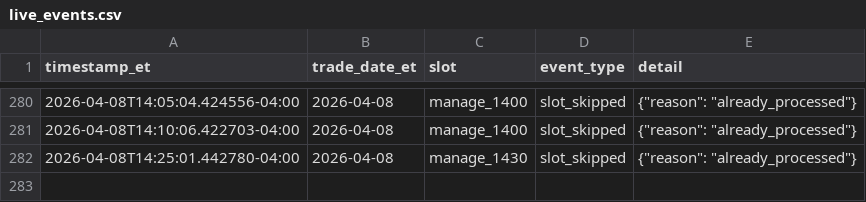
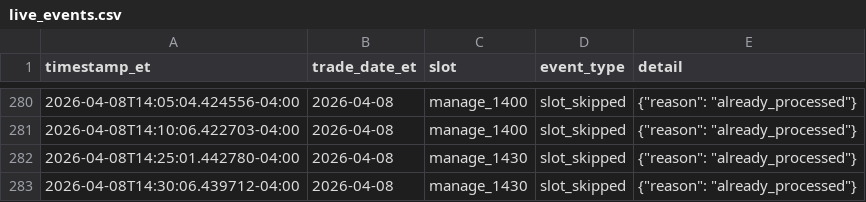
Before and after one commit to randomwalkhan/Short-Term-Reversal-Strategy, a CSV file: results/reversal_3_2_live/live_events.csv, drawn as a sheet; only a part is shown, gaps mark what is left out.

Commit message:
Update Reversal 3.2 live paper test 2026-04-08 14:30 ET

```diff
--- a/results/reversal_3_2_live/live_events.csv
+++ b/results/reversal_3_2_live/live_events.csv
@@ -282 +282,2 @@ timestamp_et,trade_date_et,slot,event_type,detail
 2026-04-08T14:25:01.442780-04:00,2026-04-08,manage_1430,slot_skipped,"{""reason"": ""already_processed""}"
+2026-04-08T14:30:06.439712-04:00,2026-04-08,manage_1430,slot_skipped,"{""reason"": ""already_processed""}"
```
Also changed, not shown: results/reversal_3_2_live/live_equity.csv, 6 other files.
